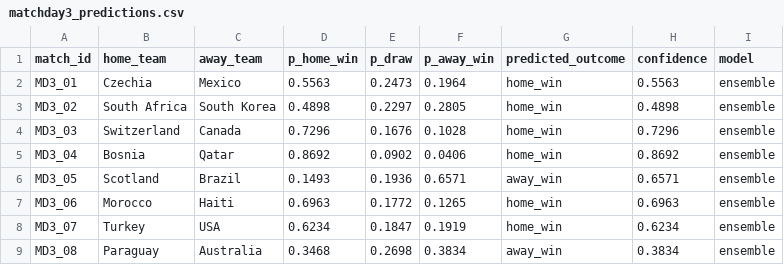
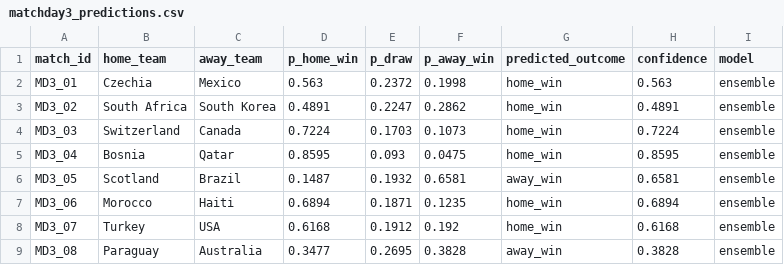
Before and after one commit to x1n0x/WC-2026-Prediction, a CSV file: predictions/matchday3_predictions.csv, drawn as a sheet; only a part is shown; the diff covers the shown part only.

```diff
--- a/predictions/matchday3_predictions.csv
+++ b/predictions/matchday3_predictions.csv
@@ -1,9 +1,9 @@
 match_id,home_team,away_team,p_home_win,p_draw,p_away_win,predicted_outcome,confidence,model
-MD3_01,Czechia,Mexico,0.5563,0.2473,0.1964,home_win,0.5563,ensemble
-MD3_02,South Africa,South Korea,0.4898,0.2297,0.2805,home_win,0.4898,ensemble
-MD3_03,Switzerland,Canada,0.7296,0.1676,0.1028,home_win,0.7296,ensemble
-MD3_04,Bosnia,Qatar,0.8692,0.0902,0.0406,home_win,0.8692,ensemble
-MD3_05,Scotland,Brazil,0.1493,0.1936,0.6571,away_win,0.6571,ensemble
-MD3_06,Morocco,Haiti,0.6963,0.1772,0.1265,home_win,0.6963,ensemble
-MD3_07,Turkey,USA,0.6234,0.1847,0.1919,home_win,0.6234,ensemble
-MD3_08,Paraguay,Australia,0.3468,0.2698,0.3834,away_win,0.3834,ensemble
+MD3_01,Czechia,Mexico,0.563,0.2372,0.1998,home_win,0.563,ensemble
+MD3_02,South Africa,South Korea,0.4891,0.2247,0.2862,home_win,0.4891,ensemble
+MD3_03,Switzerland,Canada,0.7224,0.1703,0.1073,home_win,0.7224,ensemble
+MD3_04,Bosnia,Qatar,0.8595,0.093,0.0475,home_win,0.8595,ensemble
+MD3_05,Scotland,Brazil,0.1487,0.1932,0.6581,away_win,0.6581,ensemble
+MD3_06,Morocco,Haiti,0.6894,0.1871,0.1235,home_win,0.6894,ensemble
+MD3_07,Turkey,USA,0.6168,0.1912,0.192,home_win,0.6168,ensemble
+MD3_08,Paraguay,Australia,0.3477,0.2695,0.3828,away_win,0.3828,ensemble
```
Also changed, not shown: 88 edited cells elsewhere in this file, predictions/group_advancement.csv, predictions/matchday2_predictions.csv, 5 other files.
